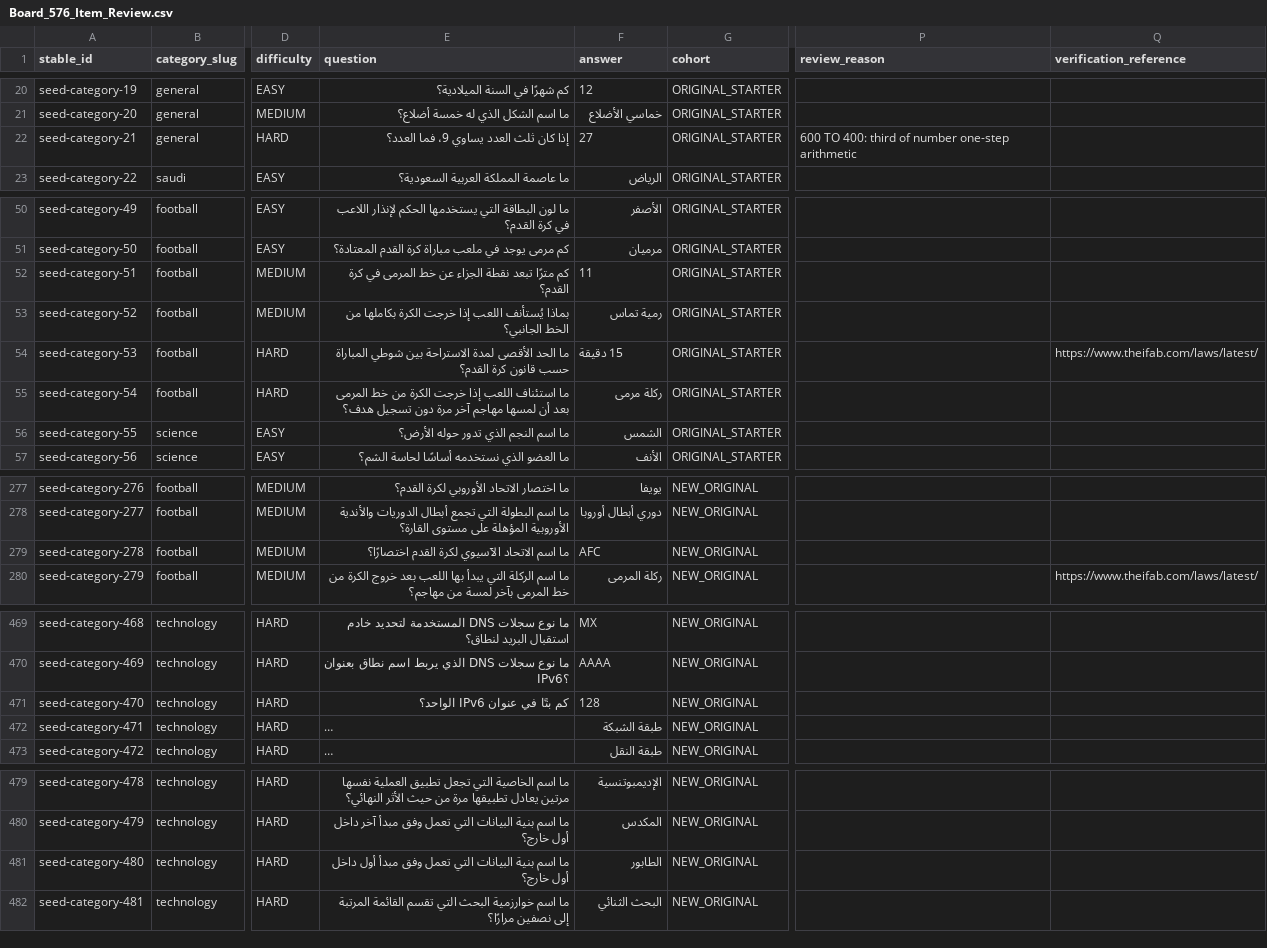
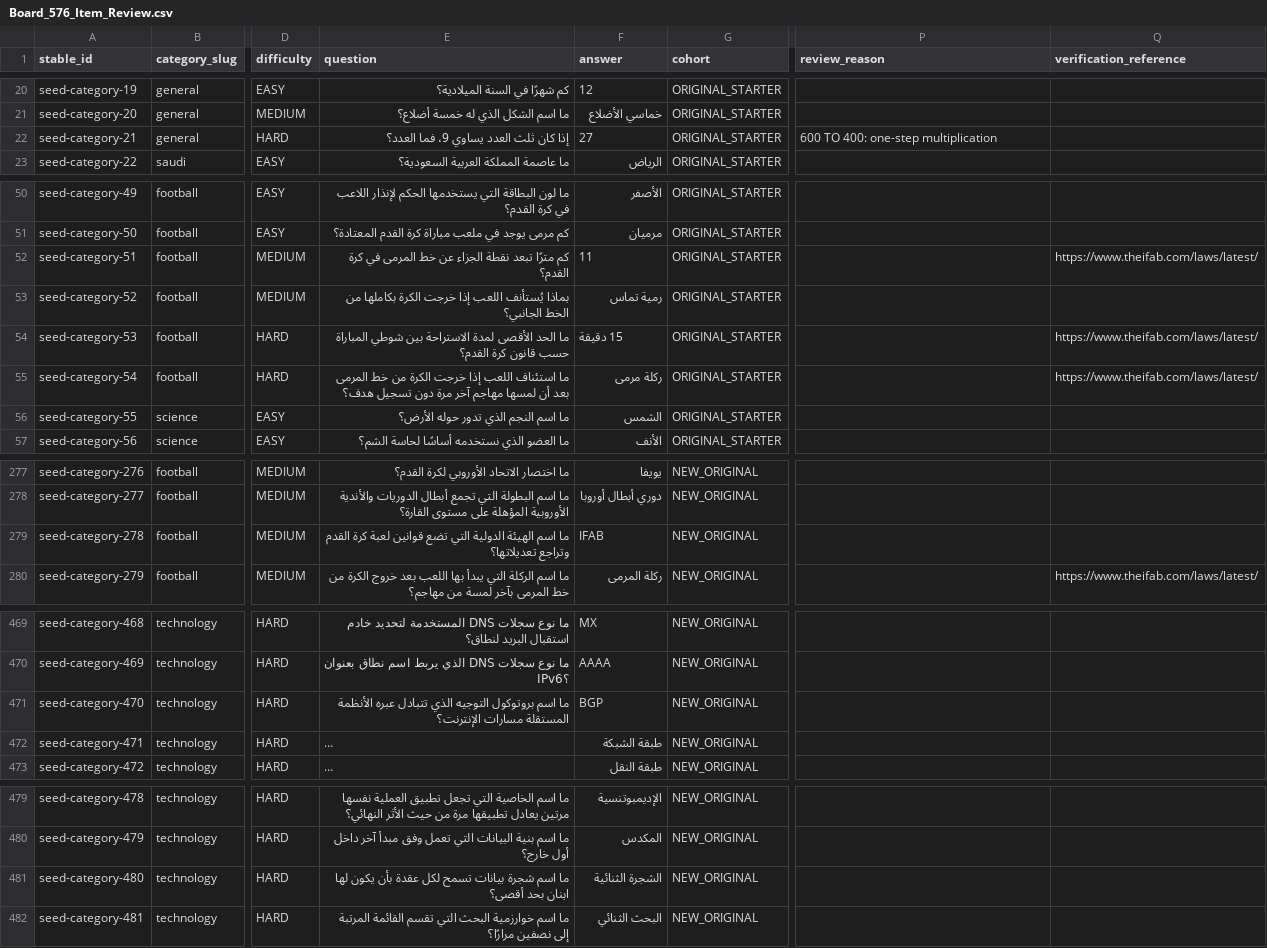
Before and after one commit to 7assan-0/quddam, a CSV file: qalba-platform/content-review/2026-10-17/Board_576_Item_Review.csv, drawn as a sheet; only a part is shown, gaps mark what is left out; long unchanged cells end in …; the diff covers the shown part only; the diff names each change by its address in the sheet, - before the commit and + after, or states it on an @@ line.

```diff
--- a/qalba-platform/content-review/2026-10-17/Board_576_Item_Review.csv
+++ b/qalba-platform/content-review/2026-10-17/Board_576_Item_Review.csv
-P22 (review_reason): 600 TO 400: third of number one-step arithmetic
+P22 (review_reason): 600 TO 400: one-step multiplication
-Q52 (verification_reference): (empty)
+Q52 (verification_reference): https://www.theifab.com/laws/latest/
-Q55 (verification_reference): (empty)
+Q55 (verification_reference): https://www.theifab.com/laws/latest/
-E279 (question): ما اسم الاتحاد الآسيوي لكرة القدم اختصارًا؟
+E279 (question): ما اسم الهيئة الدولية التي تضع قوانين لعبة كرة القدم وتراجع تعديلاتها؟
-F279 (answer): AFC
+F279 (answer): IFAB
-E471 (question): كم بتًا في عنوان IPv6 الواحد؟
+E471 (question): ما اسم بروتوكول التوجيه الذي تتبادل عبره الأنظمة المستقلة مسارات الإنترنت؟
-F471 (answer): 128
+F471 (answer): BGP
-E481 (question): ما اسم بنية البيانات التي تعمل وفق مبدأ أول داخل أول خارج؟
+E481 (question): ما اسم شجرة بيانات تسمح لكل عقدة بأن يكون لها ابنان بحد أقصى؟
-F481 (answer): الطابور
+F481 (answer): الشجرة الثنائية
```
Also changed, not shown: 18 edited cells elsewhere in this file.
